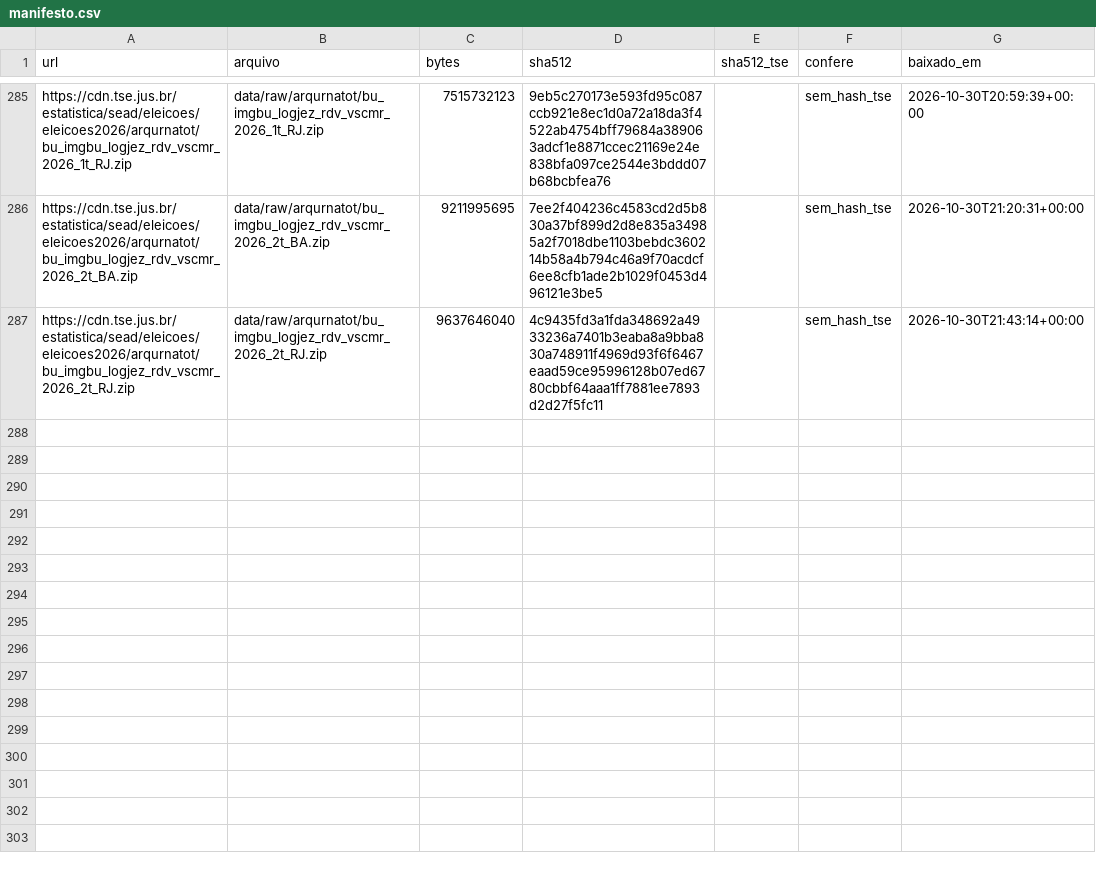
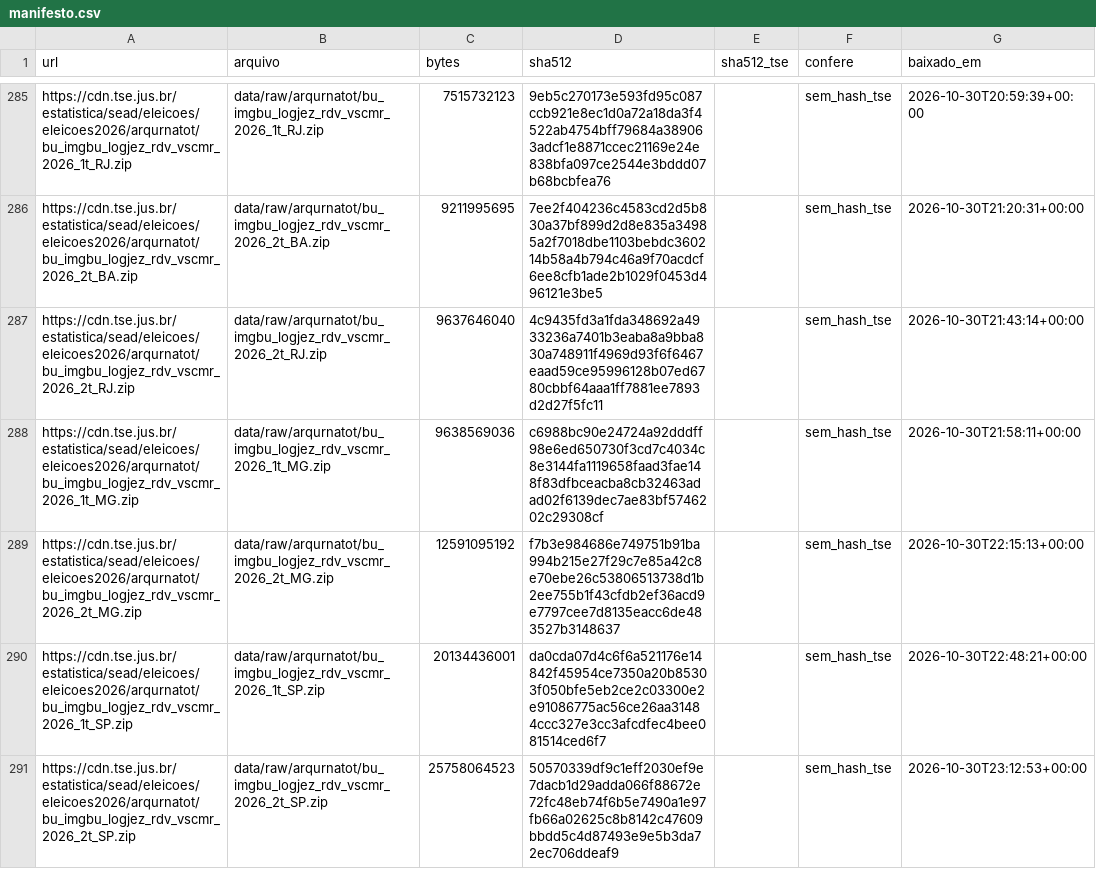
Before and after one commit to Zegoverno/auditoria-urnas, a CSV file: data/manifesto.csv, drawn as a sheet; only a part is shown, gaps mark what is left out.

```diff
--- a/data/manifesto.csv
+++ b/data/manifesto.csv
@@ -287 +287,5 @@ https://cdn.tse.jus.br/estatistica/sead/eleicoes/eleicoes2026/arqurnatot/bu_imgb
 https://cdn.tse.jus.br/estatistica/sead/eleicoes/eleicoes2026/arqurnatot/bu_imgbu_logjez_rdv_vscmr_2026_2t_RJ.zip,data/raw/arqurnatot/bu_imgbu_logjez_rdv_vscmr_2026_2t_RJ.zip,9637646040,4c9435fd3a1fda348692a4933236a7401b3eaba8a9bba830a748911f4969d93f6f6467eaad59ce95996128b07ed6780cbbf64aaa1ff7881ee7893d2d27f5fc11,,sem_hash_tse,2026-10-30T21:43:14+00:00
+https://cdn.tse.jus.br/estatistica/sead/eleicoes/eleicoes2026/arqurnatot/bu_imgbu_logjez_rdv_vscmr_2026_1t_MG.zip,data/raw/arqurnatot/bu_imgbu_logjez_rdv_vscmr_2026_1t_MG.zip,9638569036,c6988bc90e24724a92dddff98e6ed650730f3cd7c4034c8e3144fa1119658faad3fae148f83dfbceacba8cb32463adad02f6139dec7ae83bf5746202c29308cf,,sem_hash_tse,2026-10-30T21:58:11+00:00
+https://cdn.tse.jus.br/estatistica/sead/eleicoes/eleicoes2026/arqurnatot/bu_imgbu_logjez_rdv_vscmr_2026_2t_MG.zip,data/raw/arqurnatot/bu_imgbu_logjez_rdv_vscmr_2026_2t_MG.zip,12591095192,f7b3e984686e749751b91ba994b215e27f29c7e85a42c8e70ebe26c53806513738d1b2ee755b1f43cfdb2ef36acd9e7797cee7d8135eacc6de483527b3148637,,sem_hash_tse,2026-10-30T22:15:13+00:00
+https://cdn.tse.jus.br/estatistica/sead/eleicoes/eleicoes2026/arqurnatot/bu_imgbu_logjez_rdv_vscmr_2026_1t_SP.zip,data/raw/arqurnatot/bu_imgbu_logjez_rdv_vscmr_2026_1t_SP.zip,20134436001,da0cda07d4c6f6a521176e14842f45954ce7350a20b85303f050bfe5eb2ce2c03300e2e91086775ac56ce26aa31484ccc327e3cc3afcdfec4bee081514ced6f7,,sem_hash_tse,2026-10-30T22:48:21+00:00
+https://cdn.tse.jus.br/estatistica/sead/eleicoes/eleicoes2026/arqurnatot/bu_imgbu_logjez_rdv_vscmr_2026_2t_SP.zip,data/raw/arqurnatot/bu_imgbu_logjez_rdv_vscmr_2026_2t_SP.zip,25758064523,50570339df9c1eff2030ef9e7dacb1d29adda066f88672e72fc48eb74f6b5e7490a1e97fb66a02625c8b8142c47609bbdd5c4d87493e9e5b3da72ec706ddeaf9,,sem_hash_tse,2026-10-30T23:12:53+00:00
```
Also changed, not shown: 1 other file.
